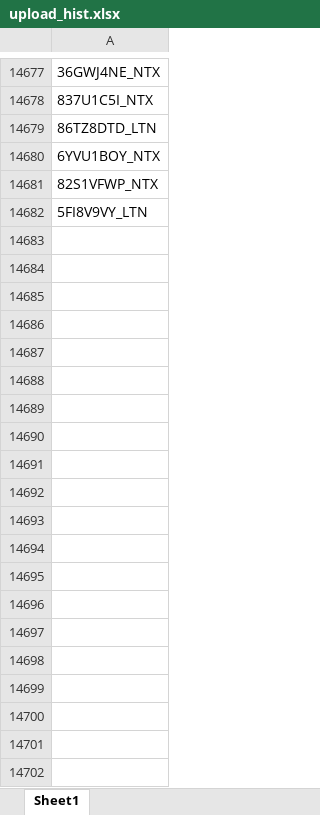
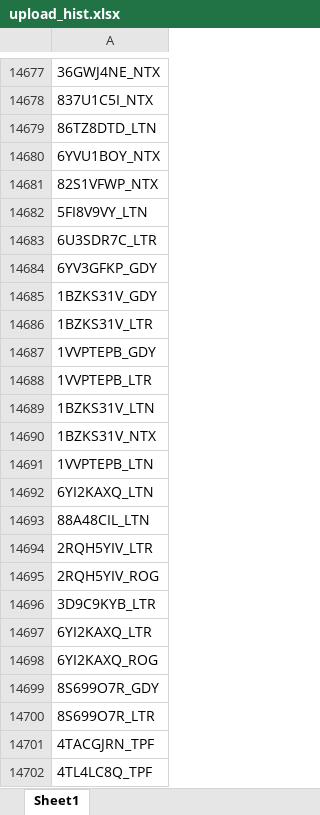
Before and after one commit to duy612/yes4all_invoice, an Excel workbook: upload_hist.xlsx, sheet Sheet1, drawn as a sheet; only a part is shown, gaps mark what is left out; values as stored, in another font and other column widths than the file's, no borders; the diff covers the shown part only; the diff names each change by its address in the sheet, - before the commit and + after, or states it on an @@ line.

```diff
--- a/upload_hist.xlsx (sheet Sheet1)
+++ b/upload_hist.xlsx (sheet Sheet1)
+row 14683: 6U3SDR7C_LTR
+row 14684: 6YV3GFKP_GDY
+row 14685: 1BZKS31V_GDY
+row 14686: 1BZKS31V_LTR
+row 14687: 1VVPTEPB_GDY
+row 14688: 1VVPTEPB_LTR
+row 14689: 1BZKS31V_LTN
+row 14690: 1BZKS31V_NTX
+row 14691: 1VVPTEPB_LTN
+row 14692: 6YI2KAXQ_LTN
+row 14693: 88A48CIL_LTN
+row 14694: 2RQH5YIV_LTR
+row 14695: 2RQH5YIV_ROG
+row 14696: 3D9C9KYB_LTR
+row 14697: 6YI2KAXQ_LTR
+row 14698: 6YI2KAXQ_ROG
+row 14699: 8S699O7R_GDY
+row 14700: 8S699O7R_LTR
+row 14701: 4TACGJRN_TPF
+row 14702: 4TL4LC8Q_TPF
```
Also changed, not shown: 1833 added rows elsewhere in this sheet, master_inter.xlsx, master_usa.xlsx.
